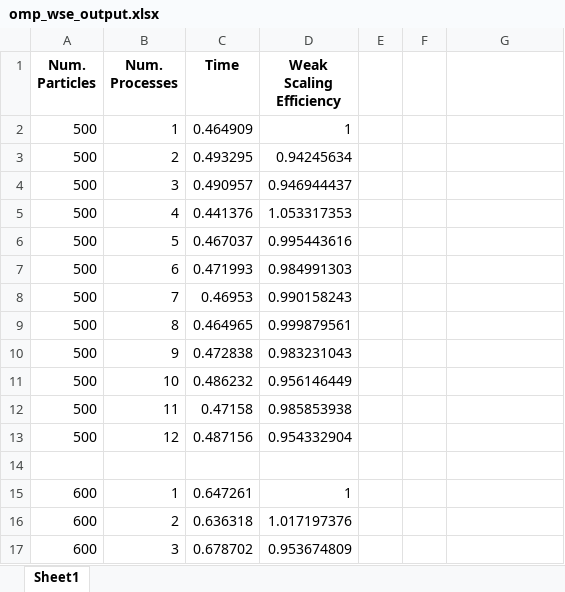
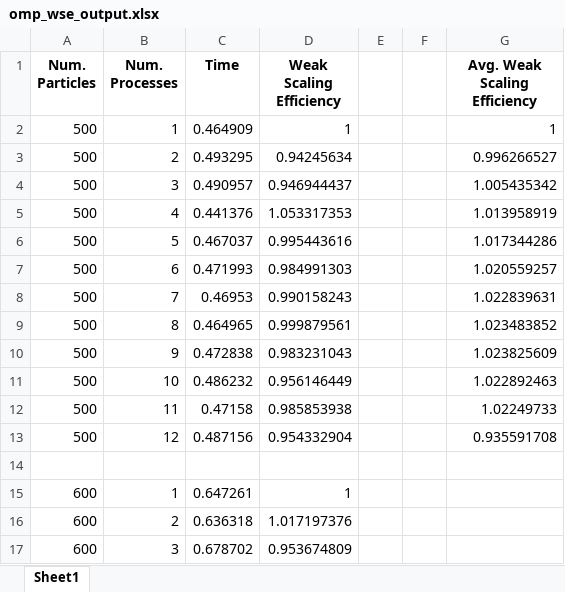
Before and after one commit to MicheleMontesi/HPC, an Excel workbook: script/omp_wse_output.xlsx, sheet Sheet1, drawn as a sheet; only a part is shown; values as stored, in another font and other column widths than the file's, no borders; charts and pictures not drawn; the diff names each change by its address in the sheet, - before the commit and + after, or states it on an @@ line.

```diff
--- a/script/omp_wse_output.xlsx (sheet Sheet1)
+++ b/script/omp_wse_output.xlsx (sheet Sheet1)
-G1: (empty)
+G1: Avg. Weak Scaling Efficiency
-G2 (Avg. Weak Scaling Efficiency): (empty)
+G2 (Avg. Weak Scaling Efficiency): 1
-G3 (Avg. Weak Scaling Efficiency): (empty)
+G3 (Avg. Weak Scaling Efficiency): 0.996266527
-G4 (Avg. Weak Scaling Efficiency): (empty)
+G4 (Avg. Weak Scaling Efficiency): 1.005435342
-G5 (Avg. Weak Scaling Efficiency): (empty)
+G5 (Avg. Weak Scaling Efficiency): 1.013958919
-G6 (Avg. Weak Scaling Efficiency): (empty)
+G6 (Avg. Weak Scaling Efficiency): 1.017344286
-G7 (Avg. Weak Scaling Efficiency): (empty)
+G7 (Avg. Weak Scaling Efficiency): 1.020559257
-G8 (Avg. Weak Scaling Efficiency): (empty)
+G8 (Avg. Weak Scaling Efficiency): 1.022839631
-G9 (Avg. Weak Scaling Efficiency): (empty)
+G9 (Avg. Weak Scaling Efficiency): 1.023483852
-G10 (Avg. Weak Scaling Efficiency): (empty)
+G10 (Avg. Weak Scaling Efficiency): 1.023825609
-G11 (Avg. Weak Scaling Efficiency): (empty)
+G11 (Avg. Weak Scaling Efficiency): 1.022892463
-G12 (Avg. Weak Scaling Efficiency): (empty)
+G12 (Avg. Weak Scaling Efficiency): 1.02249733
-G13 (Avg. Weak Scaling Efficiency): (empty)
+G13 (Avg. Weak Scaling Efficiency): 0.935591708
```
Also changed, not shown: charts or pictures, script/mpi_output_isi_raptor.xlsm.
